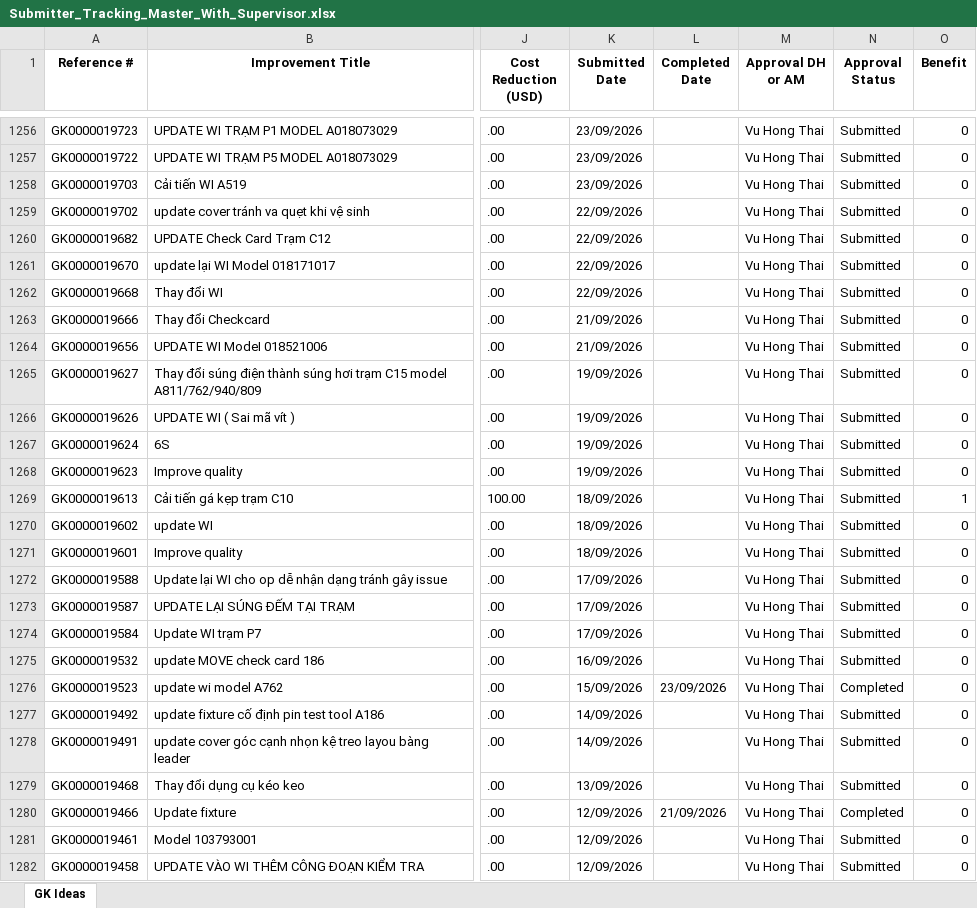
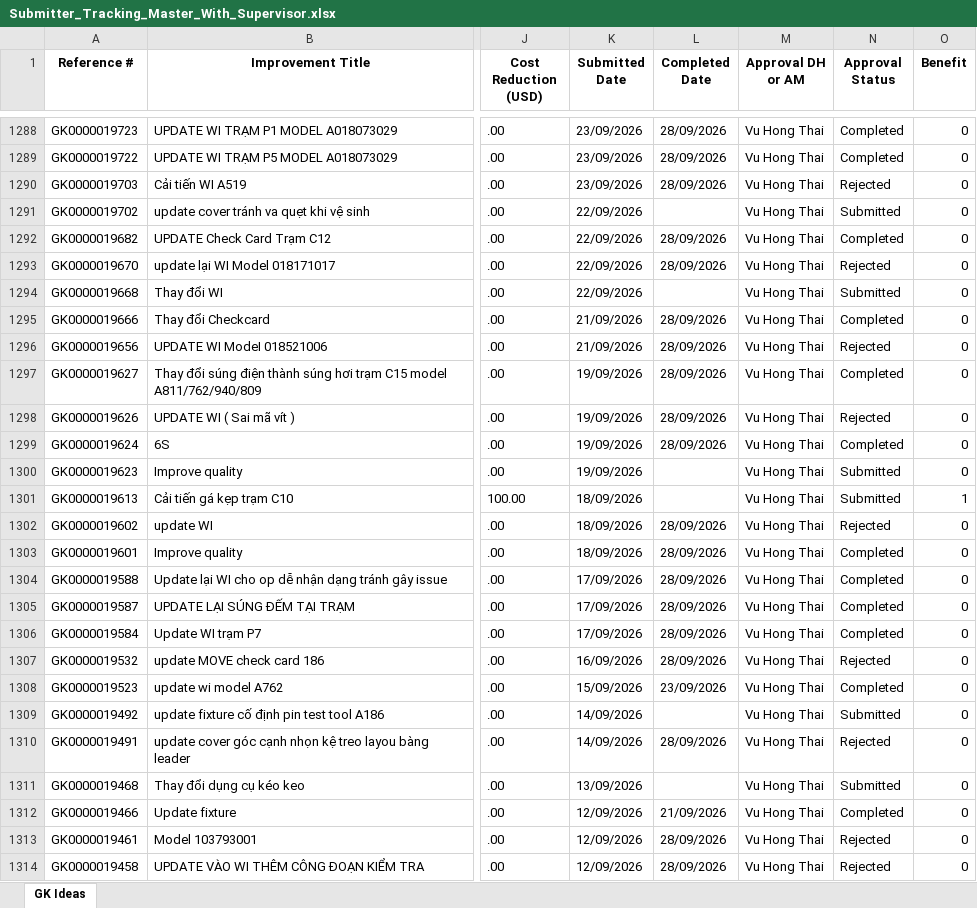
Before and after one commit to baonguyen2210ise-bit/gk-dashboard, an Excel workbook: data/Submitter_Tracking_Master_With_Supervisor.xlsx, sheet GK Ideas, drawn as a sheet; only a part is shown, gaps mark what is left out; values as stored, in another font and other column widths than the file's, no borders; addresses are those after the commit; the diff covers the shown part only; the diff names each change by its address in the sheet, - before the commit and + after, or states it on an @@ line.

```diff
--- a/data/Submitter_Tracking_Master_With_Supervisor.xlsx (sheet GK Ideas)
+++ b/data/Submitter_Tracking_Master_With_Supervisor.xlsx (sheet GK Ideas)
-L1288:L1290 (Completed Date): (empty)
+L1288:L1290 (Completed Date): 28/09/2026
-N1288:N1289 (Approval Status): Submitted
+N1288:N1289 (Approval Status): Completed
-N1290 (Approval Status): Submitted
+N1290 (Approval Status): Rejected
-L1292:L1293 (Completed Date): (empty)
+L1292:L1293 (Completed Date): 28/09/2026
-N1292 (Approval Status): Submitted
+N1292 (Approval Status): Completed
-N1293 (Approval Status): Submitted
+N1293 (Approval Status): Rejected
-L1295:L1299 (Completed Date): (empty)
+L1295:L1299 (Completed Date): 28/09/2026
-N1295 (Approval Status): Submitted
+N1295 (Approval Status): Completed
-N1296 (Approval Status): Submitted
+N1296 (Approval Status): Rejected
-N1297 (Approval Status): Submitted
+N1297 (Approval Status): Completed
-N1298 (Approval Status): Submitted
+N1298 (Approval Status): Rejected
-N1299 (Approval Status): Submitted
+N1299 (Approval Status): Completed
-L1302:L1307 (Completed Date): (empty)
+L1302:L1307 (Completed Date): 28/09/2026
-N1302 (Approval Status): Submitted
+N1302 (Approval Status): Rejected
-N1303:N1306 (Approval Status): Submitted
+N1303:N1306 (Approval Status): Completed
-N1307 (Approval Status): Submitted
+N1307 (Approval Status): Rejected
-L1310 (Completed Date): (empty)
+L1310 (Completed Date): 28/09/2026
-N1310 (Approval Status): Submitted
+N1310 (Approval Status): Rejected
-L1313:L1314 (Completed Date): (empty)
+L1313:L1314 (Completed Date): 28/09/2026
-N1313:N1314 (Approval Status): Submitted
+N1313:N1314 (Approval Status): Rejected
```
Also changed, not shown: 56 added rows and 44 edited cells elsewhere in this sheet.
